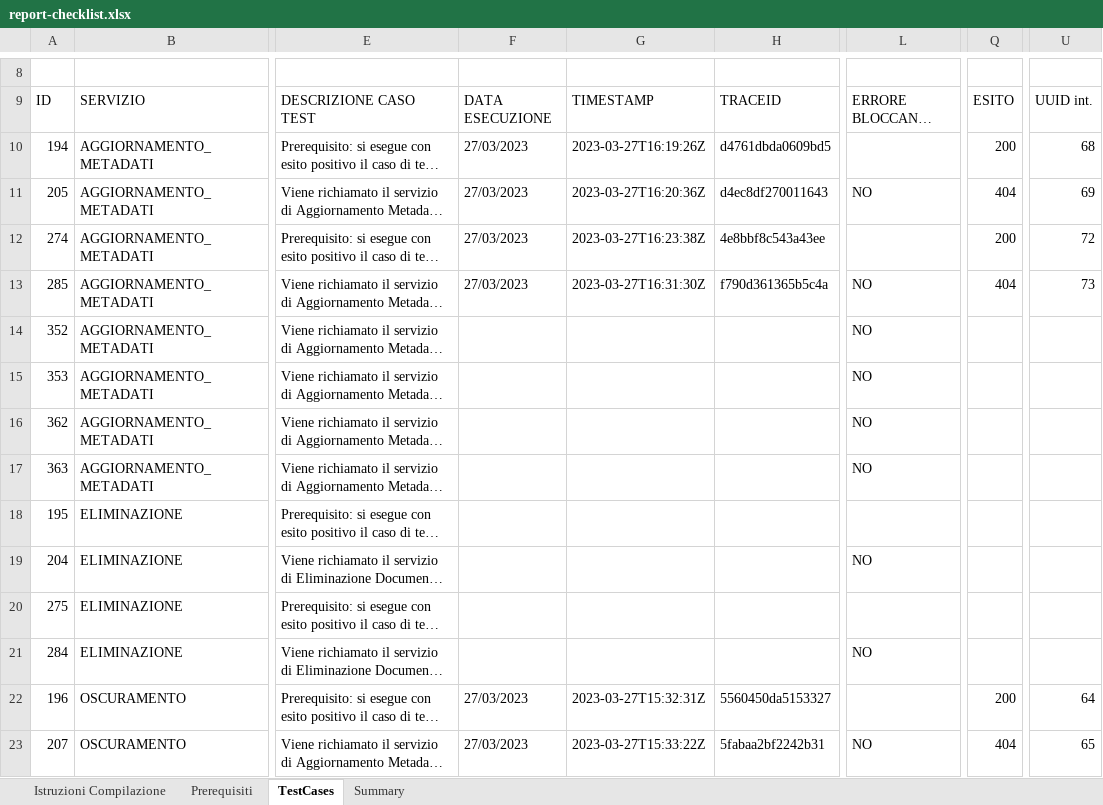
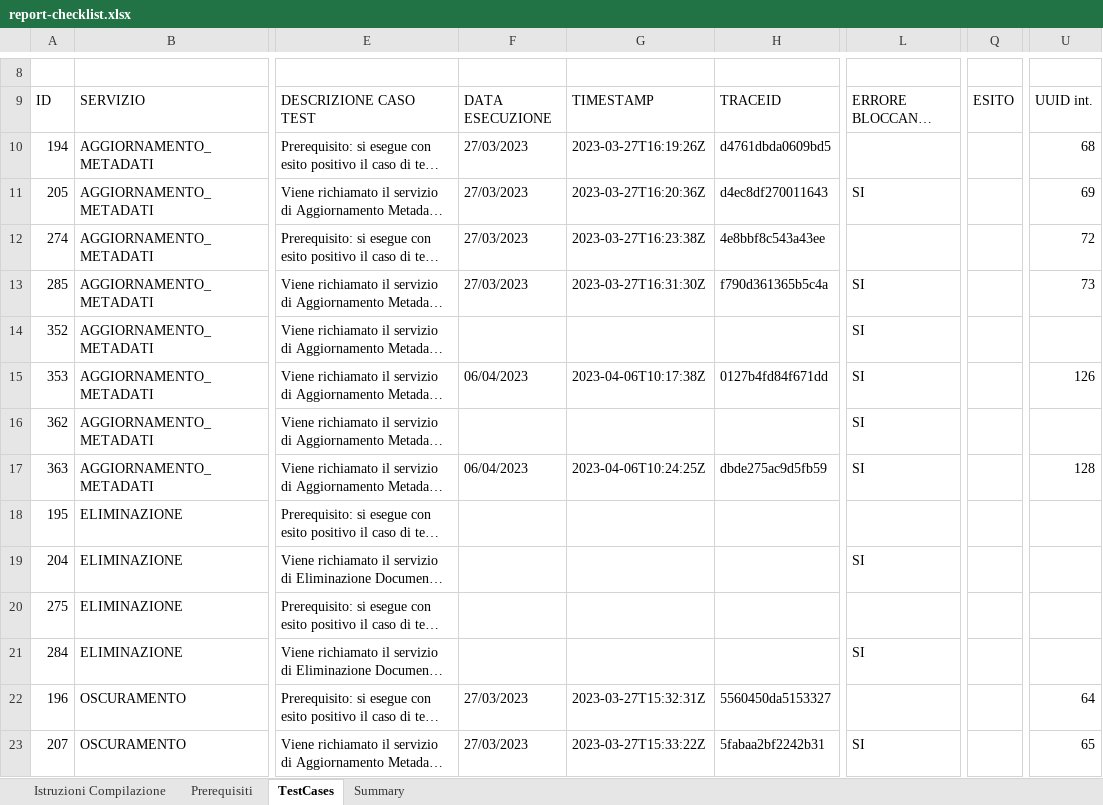
Before and after one commit to sistemiinformativi-aocz/it-fse-accreditamento, an Excel workbook: GATEWAY/A1#180913000000XX/aopc/repo-aopc/1.0.0/report-checklist.xlsx, sheet TestCases, drawn as a sheet; only a part is shown, gaps mark what is left out; long unchanged cells end in …; values as stored, in another font and other column widths than the file's, no cell formats; charts and pictures not drawn; the diff covers the shown part only; the diff names each change by its address in the sheet, - before the commit and + after, or states it on an @@ line.

Commit message:
Aggiornato file dei risultati dei test

```diff
--- a/GATEWAY/A1#180913000000XX/aopc/repo-aopc/1.0.0/report-checklist.xlsx (sheet TestCases)
+++ b/GATEWAY/A1#180913000000XX/aopc/repo-aopc/1.0.0/report-checklist.xlsx (sheet TestCases)
-Q10: 200
+Q10: (empty)
-L11: NO
+L11: SI
-Q11: 404
+Q11: (empty)
-Q12: 200
+Q12: (empty)
-L13:L17: NO
+L13:L17: SI
-Q13: 404
+Q13: (empty)
-F15: (empty)
+F15: 06/04/2023
-G15: (empty)
+G15: 2023-04-06T10:17:38Z
-H15: (empty)
+H15: 0127b4fd84f671dd
-U15: (empty)
+U15: 126
-F17: (empty)
+F17: 06/04/2023
-G17: (empty)
+G17: 2023-04-06T10:24:25Z
-H17: (empty)
+H17: dbde275ac9d5fb59
-U17: (empty)
+U17: 128
-L19: NO
+L19: SI
-L21: NO
+L21: SI
-Q22: 200
+Q22: (empty)
-L23: NO
+L23: SI
-Q23: 404
+Q23: (empty)
```
Also changed, not shown: 41 edited cells elsewhere in this sheet, cell formats.
